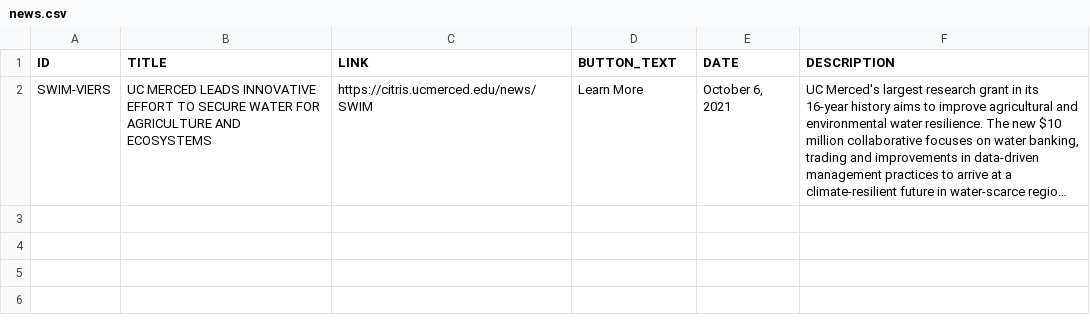
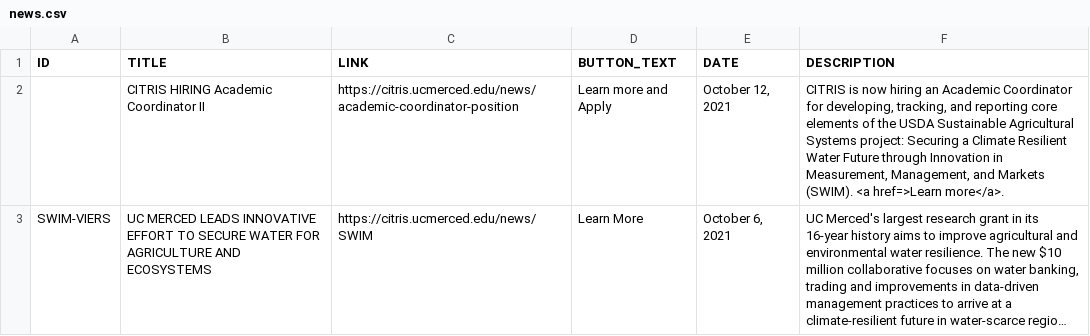
Before and after one commit to citris-ucmerced/SecureWaterFuture, a CSV file: news.csv, drawn as a sheet; long unchanged cells end in …; the diff names each change by its address in the sheet, - before the commit and + after, or states it on an @@ line.

Commit message:
added job posting to SWIM

```diff
--- a/news.csv
+++ b/news.csv
+row 2:  | CITRIS HIRING Academic Coordinator II | https://citris.ucmerced.edu/news/academic-coordinator-position | Learn more and Apply | October 12, 2021 | CITRIS is now hiring an Academic Coordinator for developing, tracking, and reporting core elements of the USDA Sustainable Agricultural Systems project: Securing a Climate Resilient Water Future through Innovation in Measurement, Management, and Markets (SWIM). <a href=>Learn more</a>.
```
